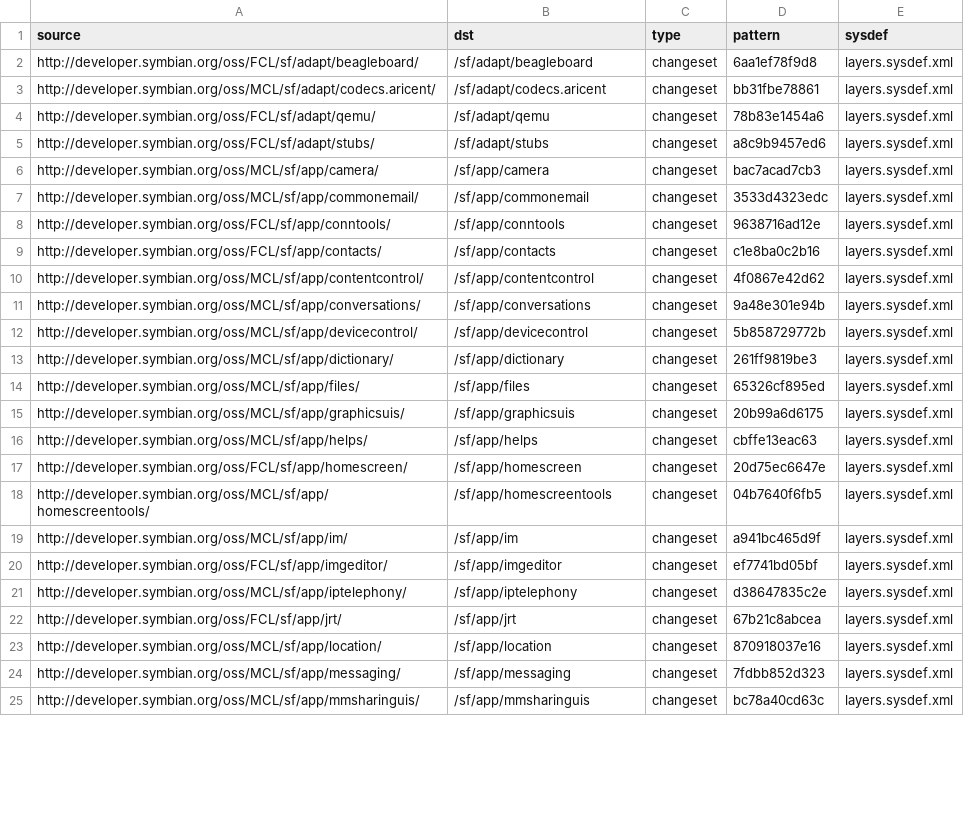
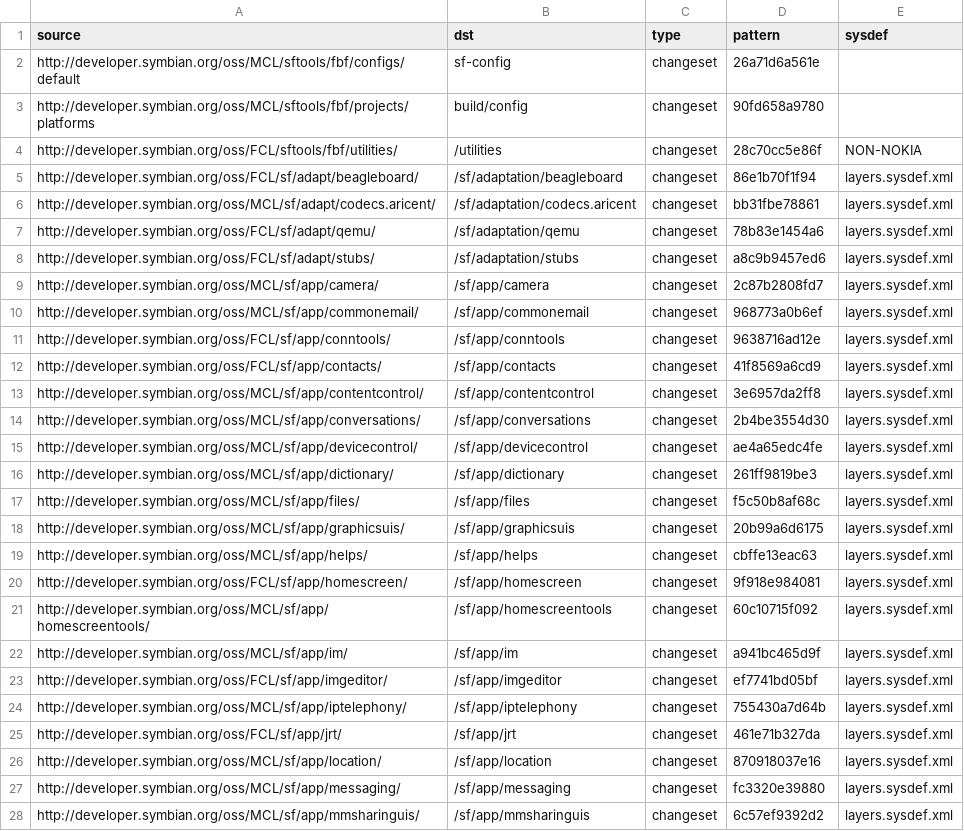
Before and after one commit to fedor4ever/buildmanifest, a CSV file: S3_latestgood.csv, drawn as a sheet; only a part is shown; the diff covers the shown part only.

Commit message:
Moved S3_LATESTGOOD marker after release of PDK 3.0.3

```diff
--- a/S3_latestgood.csv
+++ b/S3_latestgood.csv
@@ -1,25 +1,28 @@
 source,dst,type,pattern,sysdef
-http://developer.symbian.org/oss/FCL/sf/adapt/beagleboard/,/sf/adapt/beagleboard,changeset,6aa1ef78f9d8,layers.sysdef.xml
-http://developer.symbian.org/oss/MCL/sf/adapt/codecs.aricent/,/sf/adapt/codecs.aricent,changeset,bb31fbe78861,layers.sysdef.xml
-http://developer.symbian.org/oss/FCL/sf/adapt/qemu/,/sf/adapt/qemu,changeset,78b83e1454a6,layers.sysdef.xml
-http://developer.symbian.org/oss/FCL/sf/adapt/stubs/,/sf/adapt/stubs,changeset,a8c9b9457ed6,layers.sysdef.xml
-http://developer.symbian.org/oss/MCL/sf/app/camera/,/sf/app/camera,changeset,bac7acad7cb3,layers.sysdef.xml
-http://developer.symbian.org/oss/MCL/sf/app/commonemail/,/sf/app/commonemail,changeset,3533d4323edc,layers.sysdef.xml
+http://developer.symbian.org/oss/MCL/sftools/fbf/configs/default,sf-config,changeset,26a71d6a561e,
+http://developer.symbian.org/oss/MCL/sftools/fbf/projects/platforms,build/config,changeset,90fd658a9780,
+http://developer.symbian.org/oss/FCL/sftools/fbf/utilities/,/utilities,changeset,28c70cc5e86f,NON-NOKIA
+http://developer.symbian.org/oss/FCL/sf/adapt/beagleboard/,/sf/adaptation/beagleboard,changeset,86e1b70f1f94,layers.sysdef.xml
+http://developer.symbian.org/oss/MCL/sf/adapt/codecs.aricent/,/sf/adaptation/codecs.aricent,changeset,bb31fbe78861,layers.sysdef.xml
+http://developer.symbian.org/oss/FCL/sf/adapt/qemu/,/sf/adaptation/qemu,changeset,78b83e1454a6,layers.sysdef.xml
+http://developer.symbian.org/oss/FCL/sf/adapt/stubs/,/sf/adaptation/stubs,changeset,a8c9b9457ed6,layers.sysdef.xml
+http://developer.symbian.org/oss/MCL/sf/app/camera/,/sf/app/camera,changeset,2c87b2808fd7,layers.sysdef.xml
+http://developer.symbian.org/oss/MCL/sf/app/commonemail/,/sf/app/commonemail,changeset,968773a0b6ef,layers.sysdef.xml
 http://developer.symbian.org/oss/FCL/sf/app/conntools/,/sf/app/conntools,changeset,9638716ad12e,layers.sysdef.xml
-http://developer.symbian.org/oss/FCL/sf/app/contacts/,/sf/app/contacts,changeset,c1e8ba0c2b16,layers.sysdef.xml
-http://developer.symbian.org/oss/MCL/sf/app/contentcontrol/,/sf/app/contentcontrol,changeset,4f0867e42d62,layers.sysdef.xml
-http://developer.symbian.org/oss/MCL/sf/app/conversations/,/sf/app/conversations,changeset,9a48e301e94b,layers.sysdef.xml
-http://developer.symbian.org/oss/MCL/sf/app/devicecontrol/,/sf/app/devicecontrol,changeset,5b858729772b,layers.sysdef.xml
+http://developer.symbian.org/oss/FCL/sf/app/contacts/,/sf/app/contacts,changeset,41f8569a6cd9,layers.sysdef.xml
+http://developer.symbian.org/oss/MCL/sf/app/contentcontrol/,/sf/app/contentcontrol,changeset,3e6957da2ff8,layers.sysdef.xml
+http://developer.symbian.org/oss/MCL/sf/app/conversations/,/sf/app/conversations,changeset,2b4be3554d30,layers.sysdef.xml
+http://developer.symbian.org/oss/MCL/sf/app/devicecontrol/,/sf/app/devicecontrol,changeset,ae4a65edc4fe,layers.sysdef.xml
 http://developer.symbian.org/oss/MCL/sf/app/dictionary/,/sf/app/dictionary,changeset,261ff9819be3,layers.sysdef.xml
-http://developer.symbian.org/oss/MCL/sf/app/files/,/sf/app/files,changeset,65326cf895ed,layers.sysdef.xml
+http://developer.symbian.org/oss/MCL/sf/app/files/,/sf/app/files,changeset,f5c50b8af68c,layers.sysdef.xml
 http://developer.symbian.org/oss/MCL/sf/app/graphicsuis/,/sf/app/graphicsuis,changeset,20b99a6d6175,layers.sysdef.xml
 http://developer.symbian.org/oss/MCL/sf/app/helps/,/sf/app/helps,changeset,cbffe13eac63,layers.sysdef.xml
-http://developer.symbian.org/oss/FCL/sf/app/homescreen/,/sf/app/homescreen,changeset,20d75ec6647e,layers.sysdef.xml
-http://developer.symbian.org/oss/MCL/sf/app/homescreentools/,/sf/app/homescreentools,changeset,04b7640f6fb5,layers.sysdef.xml
+http://developer.symbian.org/oss/FCL/sf/app/homescreen/,/sf/app/homescreen,changeset,9f918e984081,layers.sysdef.xml
+http://developer.symbian.org/oss/MCL/sf/app/homescreentools/,/sf/app/homescreentools,changeset,60c10715f092,layers.sysdef.xml
 http://developer.symbian.org/oss/MCL/sf/app/im/,/sf/app/im,changeset,a941bc465d9f,layers.sysdef.xml
 http://developer.symbian.org/oss/FCL/sf/app/imgeditor/,/sf/app/imgeditor,changeset,ef7741bd05bf,layers.sysdef.xml
-http://developer.symbian.org/oss/MCL/sf/app/iptelephony/,/sf/app/iptelephony,changeset,d38647835c2e,layers.sysdef.xml
-http://developer.symbian.org/oss/FCL/sf/app/jrt/,/sf/app/jrt,changeset,67b21c8abcea,layers.sysdef.xml
+http://developer.symbian.org/oss/MCL/sf/app/iptelephony/,/sf/app/iptelephony,changeset,755430a7d64b,layers.sysdef.xml
+http://developer.symbian.org/oss/FCL/sf/app/jrt/,/sf/app/jrt,changeset,461e71b327da,layers.sysdef.xml
 http://developer.symbian.org/oss/MCL/sf/app/location/,/sf/app/location,changeset,870918037e16,layers.sysdef.xml
-http://developer.symbian.org/oss/MCL/sf/app/messaging/,/sf/app/messaging,changeset,7fdbb852d323,layers.sysdef.xml
-http://developer.symbian.org/oss/MCL/sf/app/mmsharinguis/,/sf/app/mmsharinguis,changeset,bc78a40cd63c,layers.sysdef.xml
+http://developer.symbian.org/oss/MCL/sf/app/messaging/,/sf/app/messaging,changeset,fc3320e39880,layers.sysdef.xml
+http://developer.symbian.org/oss/MCL/sf/app/mmsharinguis/,/sf/app/mmsharinguis,changeset,6c57ef9392d2,layers.sysdef.xml
```
Also changed, not shown: 2 added rows, 1 moved row and 59 edited cells elsewhere in this file.
